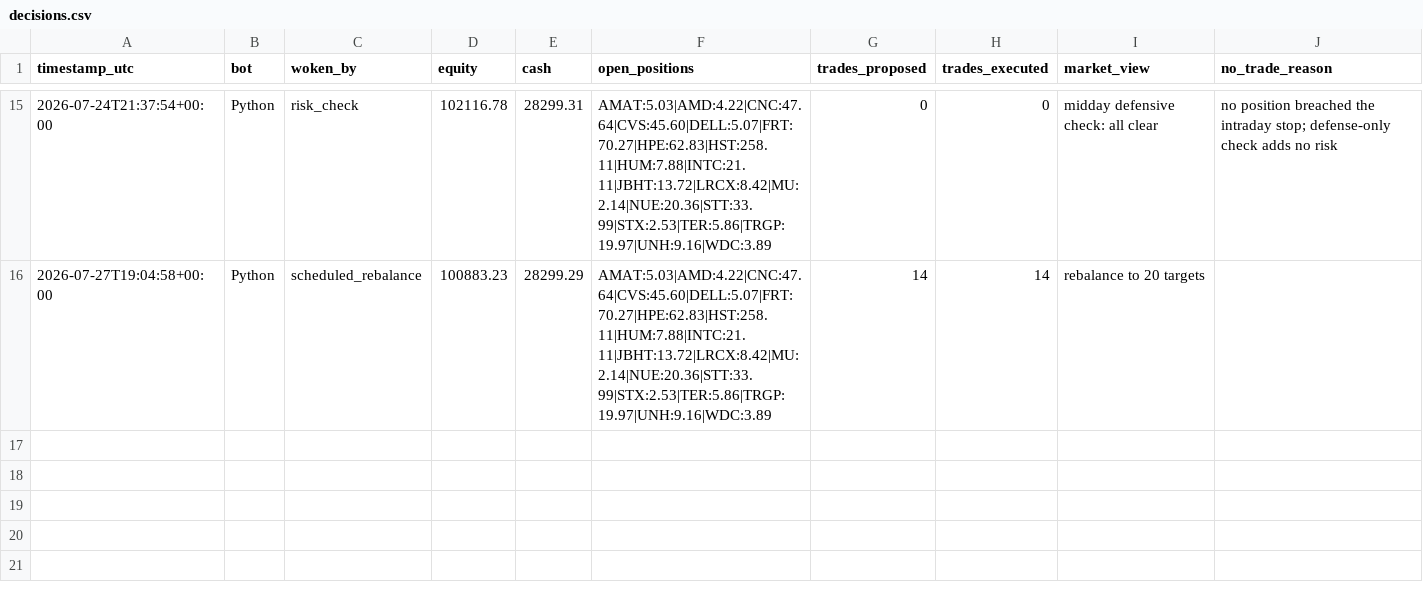
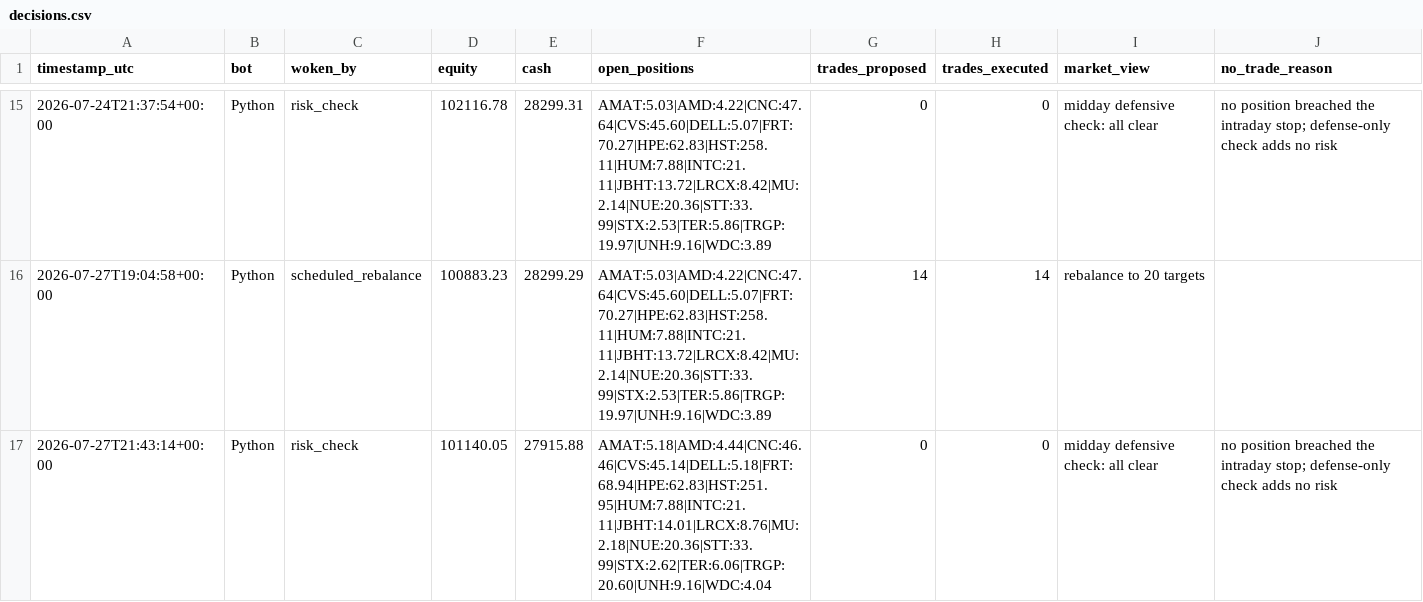
Before and after one commit to HunterGilroy/quant-research-platform, a CSV file: quant-platform/output/decisions.csv, drawn as a sheet; only a part is shown, gaps mark what is left out.

Commit message:
risk check 2026-07-27

```diff
--- a/quant-platform/output/decisions.csv
+++ b/quant-platform/output/decisions.csv
@@ -16 +16,2 @@ timestamp_utc,bot,woken_by,equity,cash,open_positions,trades_proposed,trades_exe
 2026-07-27T19:04:58+00:00,Python,scheduled_rebalance,100883.23,28299.29,AMAT:5.03|AMD:4.22|CNC:47.64|CVS:45.60|DELL:5.07|FRT:70.27|HPE:62.83|HST:258.11|HUM:7.88|INTC:21.11|JBHT:13.72|LRCX:8.42|MU:2.14|NUE:20.36|STT:33.99|STX:2.53|TER:5.86|TRGP:19.97|UNH:9.16|WDC:3.89,14,14,rebalance to 20 targets,
+2026-07-27T21:43:14+00:00,Python,risk_check,101140.05,27915.88,AMAT:5.18|AMD:4.44|CNC:46.46|CVS:45.14|DELL:5.18|FRT:68.94|HPE:62.83|HST:251.95|HUM:7.88|INTC:21.11|JBHT:14.01|LRCX:8.76|MU:2.18|NUE:20.36|STT:33.99|STX:2.62|TER:6.06|TRGP:20.60|UNH:9.16|WDC:4.04,0,0,midday defensive check: all clear,no position breached the intraday stop; defense-only check adds no risk
```
Also changed, not shown: 1 other file.
